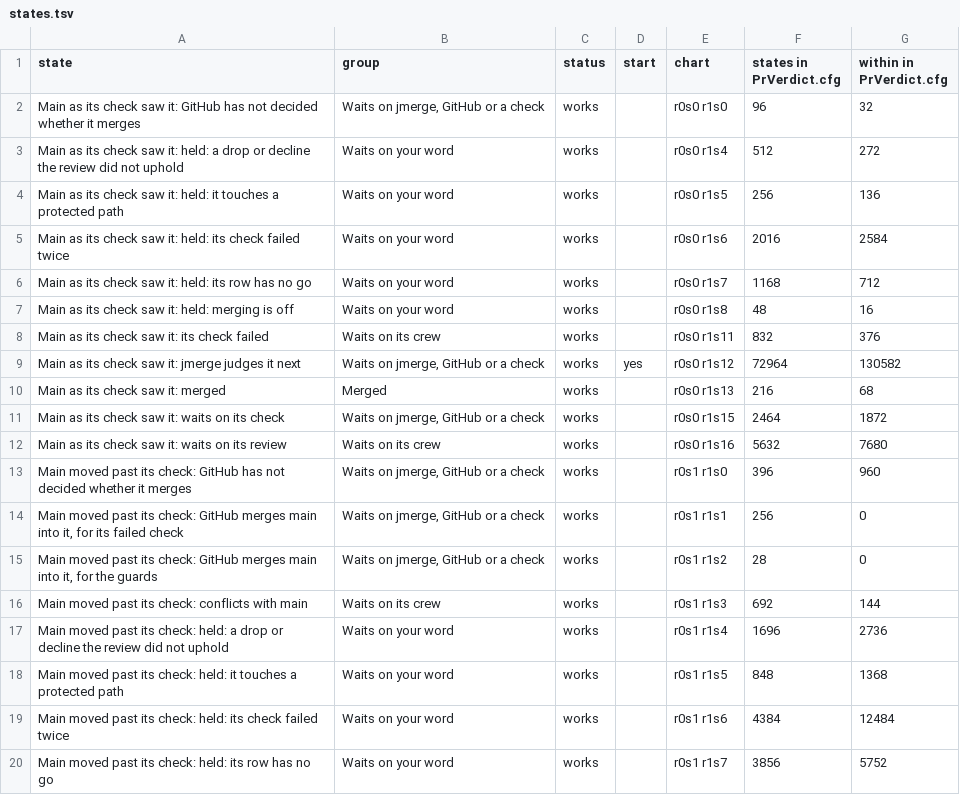
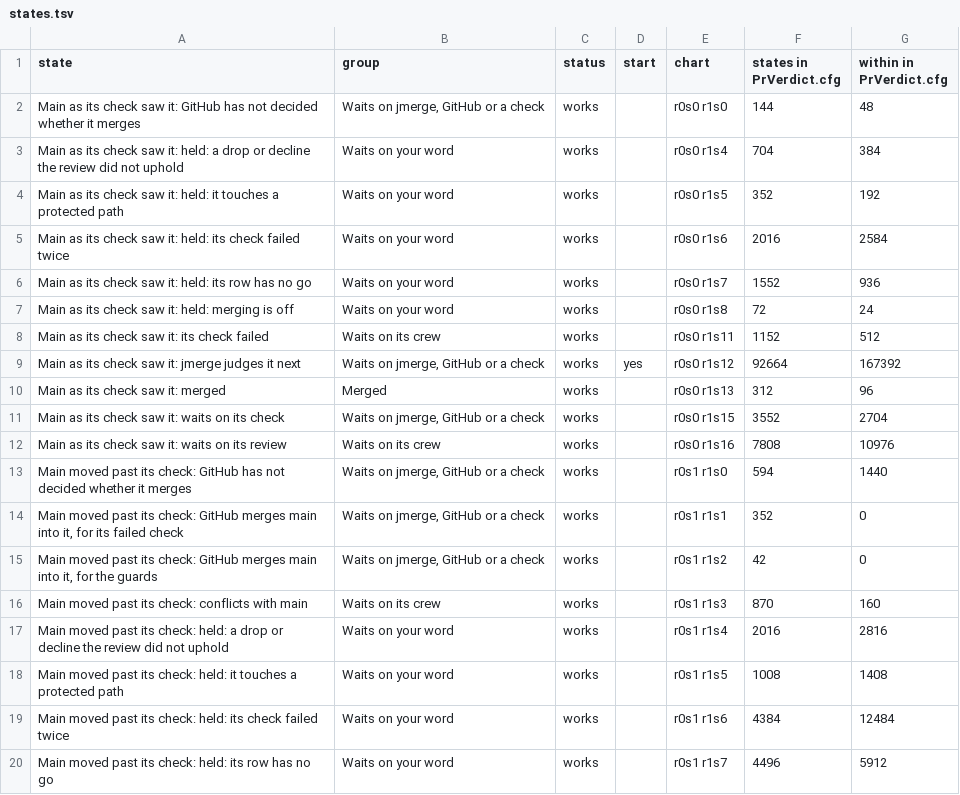
Before and after one commit to JoshuaHayesWasHere/jstack, a TSV file: features/jmerge/spec/PrVerdict-statechart/states.tsv, drawn as a sheet; only a part is shown; the diff covers the shown part only.

```diff
--- a/features/jmerge/spec/PrVerdict-statechart/states.tsv
+++ b/features/jmerge/spec/PrVerdict-statechart/states.tsv
@@ -1,20 +1,20 @@
 state	group	status	start	chart	states in PrVerdict.cfg	within in PrVerdict.cfg
-Main as its check saw it: GitHub has not decided whether it merges	Waits on jmerge, GitHub or a check	works		r0s0 r1s0	96	32
-Main as its check saw it: held: a drop or decline the review did not uphold	Waits on your word	works		r0s0 r1s4	512	272
-Main as its check saw it: held: it touches a protected path	Waits on your word	works		r0s0 r1s5	256	136
+Main as its check saw it: GitHub has not decided whether it merges	Waits on jmerge, GitHub or a check	works		r0s0 r1s0	144	48
+Main as its check saw it: held: a drop or decline the review did not uphold	Waits on your word	works		r0s0 r1s4	704	384
+Main as its check saw it: held: it touches a protected path	Waits on your word	works		r0s0 r1s5	352	192
 Main as its check saw it: held: its check failed twice	Waits on your word	works		r0s0 r1s6	2016	2584
-Main as its check saw it: held: its row has no go	Waits on your word	works		r0s0 r1s7	1168	712
-Main as its check saw it: held: merging is off	Waits on your word	works		r0s0 r1s8	48	16
-Main as its check saw it: its check failed	Waits on its crew	works		r0s0 r1s11	832	376
-Main as its check saw it: jmerge judges it next	Waits on jmerge, GitHub or a check	works	yes	r0s0 r1s12	72964	130582
-Main as its check saw it: merged	Merged	works		r0s0 r1s13	216	68
-Main as its check saw it: waits on its check	Waits on jmerge, GitHub or a check	works		r0s0 r1s15	2464	1872
-Main as its check saw it: waits on its review	Waits on its crew	works		r0s0 r1s16	5632	7680
-Main moved past its check: GitHub has not decided whether it merges	Waits on jmerge, GitHub or a check	works		r0s1 r1s0	396	960
-Main moved past its check: GitHub merges main into it, for its failed check	Waits on jmerge, GitHub or a check	works		r0s1 r1s1	256	0
-Main moved past its check: GitHub merges main into it, for the guards	Waits on jmerge, GitHub or a check	works		r0s1 r1s2	28	0
-Main moved past its check: conflicts with main	Waits on its crew	works		r0s1 r1s3	692	144
-Main moved past its check: held: a drop or decline the review did not uphold	Waits on your word	works		r0s1 r1s4	1696	2736
-Main moved past its check: held: it touches a protected path	Waits on your word	works		r0s1 r1s5	848	1368
+Main as its check saw it: held: its row has no go	Waits on your word	works		r0s0 r1s7	1552	936
+Main as its check saw it: held: merging is off	Waits on your word	works		r0s0 r1s8	72	24
+Main as its check saw it: its check failed	Waits on its crew	works		r0s0 r1s11	1152	512
+Main as its check saw it: jmerge judges it next	Waits on jmerge, GitHub or a check	works	yes	r0s0 r1s12	92664	167392
+Main as its check saw it: merged	Merged	works		r0s0 r1s13	312	96
+Main as its check saw it: waits on its check	Waits on jmerge, GitHub or a check	works		r0s0 r1s15	3552	2704
+Main as its check saw it: waits on its review	Waits on its crew	works		r0s0 r1s16	7808	10976
+Main moved past its check: GitHub has not decided whether it merges	Waits on jmerge, GitHub or a check	works		r0s1 r1s0	594	1440
+Main moved past its check: GitHub merges main into it, for its failed check	Waits on jmerge, GitHub or a check	works		r0s1 r1s1	352	0
+Main moved past its check: GitHub merges main into it, for the guards	Waits on jmerge, GitHub or a check	works		r0s1 r1s2	42	0
+Main moved past its check: conflicts with main	Waits on its crew	works		r0s1 r1s3	870	160
+Main moved past its check: held: a drop or decline the review did not uphold	Waits on your word	works		r0s1 r1s4	2016	2816
+Main moved past its check: held: it touches a protected path	Waits on your word	works		r0s1 r1s5	1008	1408
 Main moved past its check: held: its check failed twice	Waits on your word	works		r0s1 r1s6	4384	12484
-Main moved past its check: held: its row has no go	Waits on your word	works		r0s1 r1s7	3856	5752
+Main moved past its check: held: its row has no go	Waits on your word	works		r0s1 r1s7	4496	5912
```
Also changed, not shown: 43 edited cells elsewhere in this file, features/jmerge/spec/PrVerdict-statechart/arrows.tsv.
